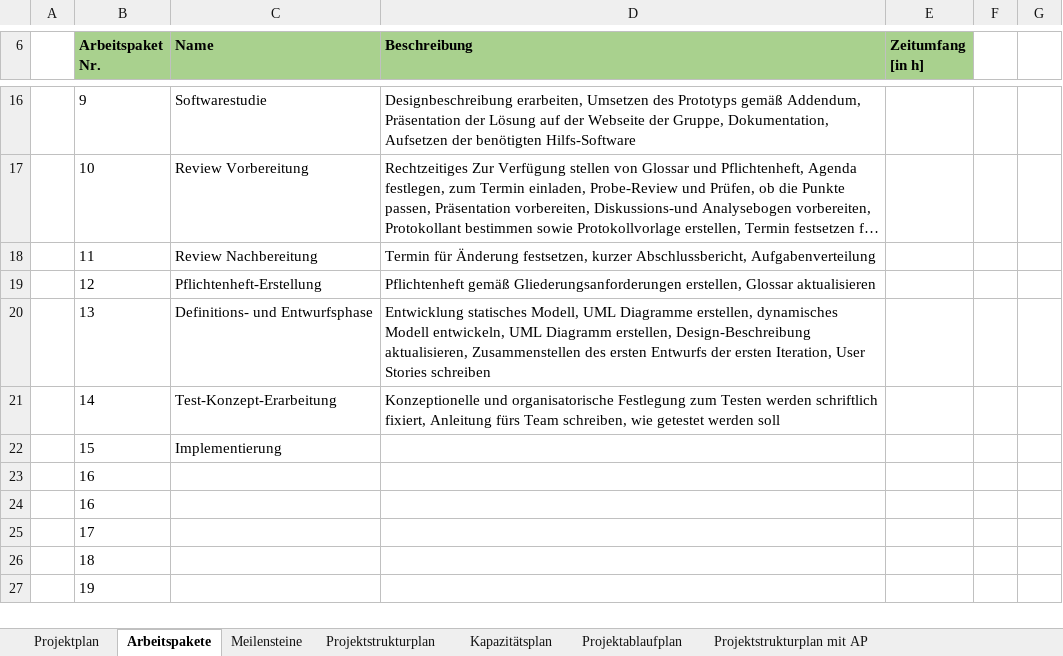
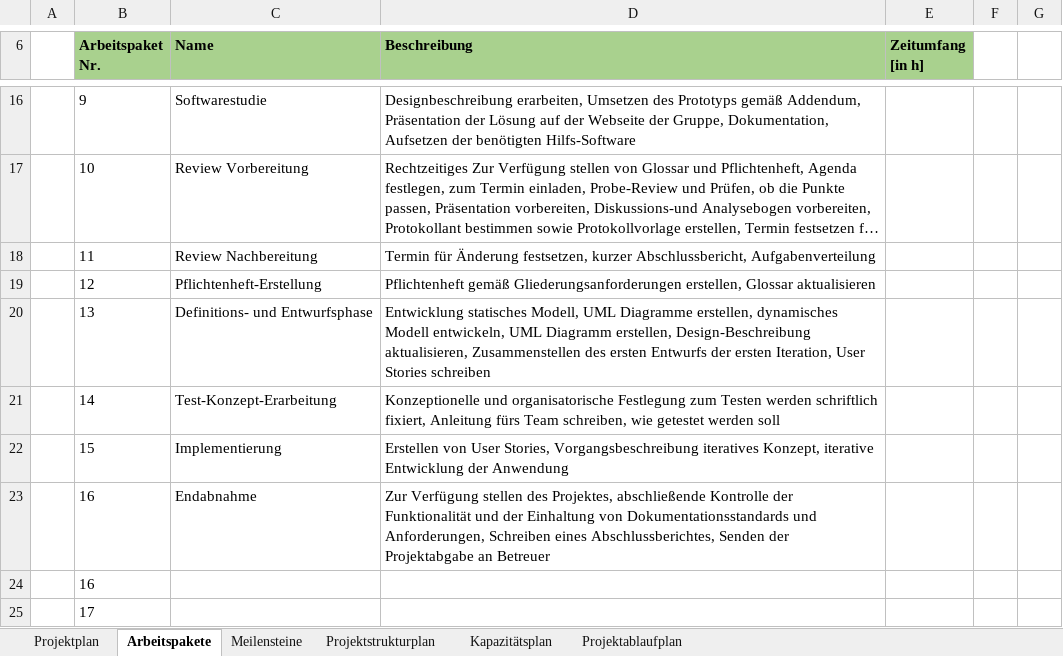
Before and after one commit to QtSwabianGirl/d6, an Excel workbook: doc/Projektplan d6 DHBW Horb SS 2020 Software-Engineering.xlsx, sheet Arbeitspakete, drawn as a sheet; only a part is shown, gaps mark what is left out; the shorter side is filled out with more unchanged rows; long unchanged cells end in …; values as stored, in another font and other column widths than the file's, no borders; table styles not drawn; the diff names each change by its address in the sheet, - before the commit and + after, or states it on an @@ line.

```diff
--- a/doc/Projektplan d6 DHBW Horb SS 2020 Software-Engineering.xlsx (sheet Arbeitspakete)
+++ b/doc/Projektplan d6 DHBW Horb SS 2020 Software-Engineering.xlsx (sheet Arbeitspakete)
-sheet tab: Projektstrukturplan mit AP
-D22 (Beschreibung): (empty)
+D22 (Beschreibung): Erstellen von User Stories, Vorgangsbeschreibung iteratives Konzept, iterative Entwicklung der Anwendung
-C23 (Name): (empty)
+C23 (Name): Endabnahme
-D23 (Beschreibung): (empty)
+D23 (Beschreibung): Zur Verfügung stellen des Projektes, abschließende Kontrolle der Funktionalität und der Einhaltung von Dokumentationsstandards und Anforderungen, Schreiben eines Abschlussberichtes, Senden der Projektabgabe an Betreuer
```
Also changed, not shown: sheet Projektplan, sheet Projektablaufplan, sheet Kapazitätsplan, charts or pictures.
